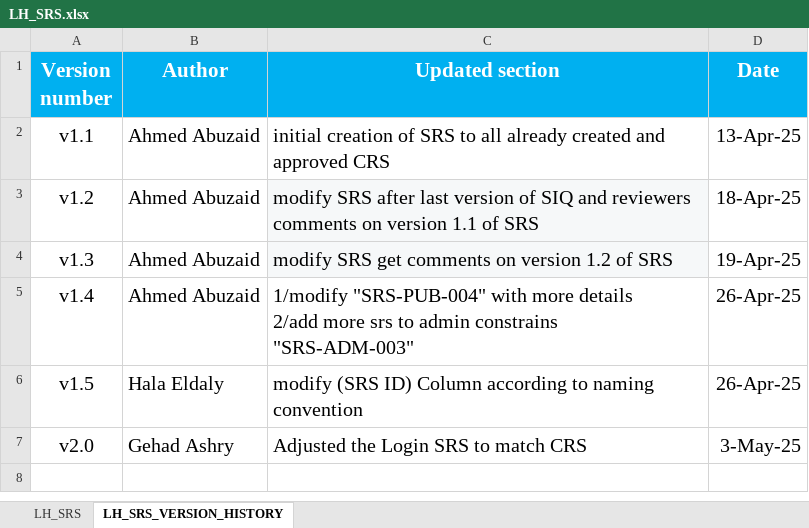
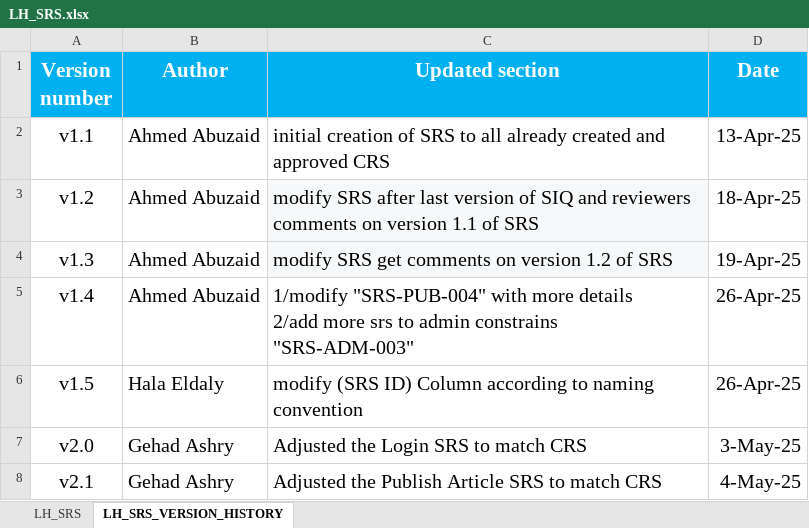
Before and after one commit to EmanAbusalim/Group-3-Learning-hub, an Excel workbook: LH_REQUIREMENTS/LH_SRS.xlsx, sheet LH_SRS_VERSION_HISTORY, drawn as a sheet; values as stored, in another font and other column widths than the file's, no borders; the diff names each change by its address in the sheet, - before the commit and + after, or states it on an @@ line.

Commit message:
v2.1 adjusted Publish Article SRS to match CRS

```diff
--- a/LH_REQUIREMENTS/LH_SRS.xlsx (sheet LH_SRS_VERSION_HISTORY)
+++ b/LH_REQUIREMENTS/LH_SRS.xlsx (sheet LH_SRS_VERSION_HISTORY)
+row 8: v2.1 | Gehad Ashry | Adjusted the Publish Article SRS to match CRS | 4-May-25
```
Also changed, not shown: sheet LH_SRS.
